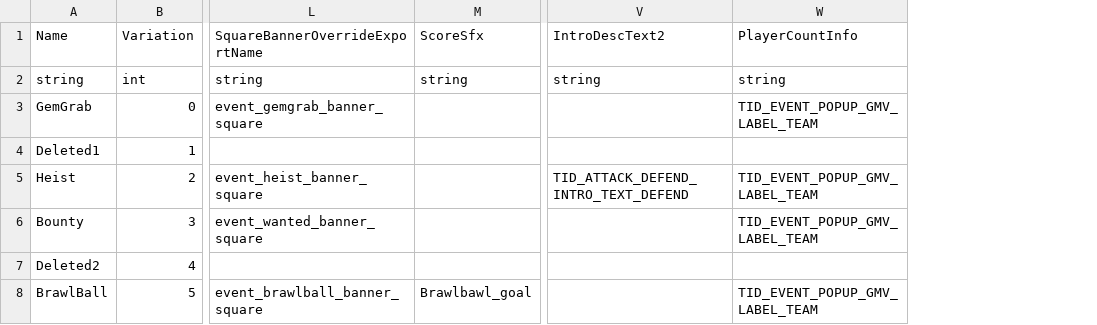
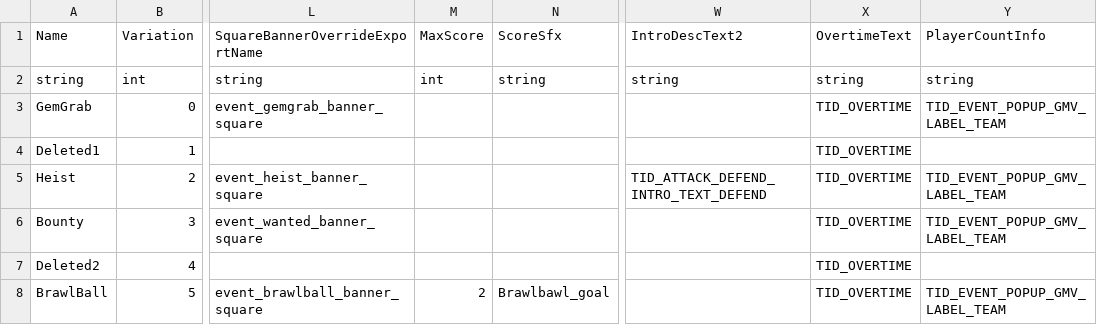
Before and after one commit to DzikStar/Supercell, a CSV file: Games/Brawl Stars/Files/assets/csv_logic/game_mode_variations.csv, drawn as a sheet; only a part is shown, gaps mark what is left out; the diff covers the shown part only; the diff names each change by its address in the sheet, - before the commit and + after, or states it on an @@ line.

Commit message:
v42

```diff
--- a/Games/Brawl Stars/Files/assets/csv_logic/game_mode_variations.csv
+++ b/Games/Brawl Stars/Files/assets/csv_logic/game_mode_variations.csv
+column M (MaxScore), rows 2-8: int |  |  |  |  |  | 2
+column X (OvertimeText), rows 2-8: string | TID_OVERTIME | TID_OVERTIME | TID_OVERTIME | TID_OVERTIME | TID_OVERTIME | TID_OVERTIME
```
Also changed, not shown: 2 added rows and 5 edited cells elsewhere in this file.
